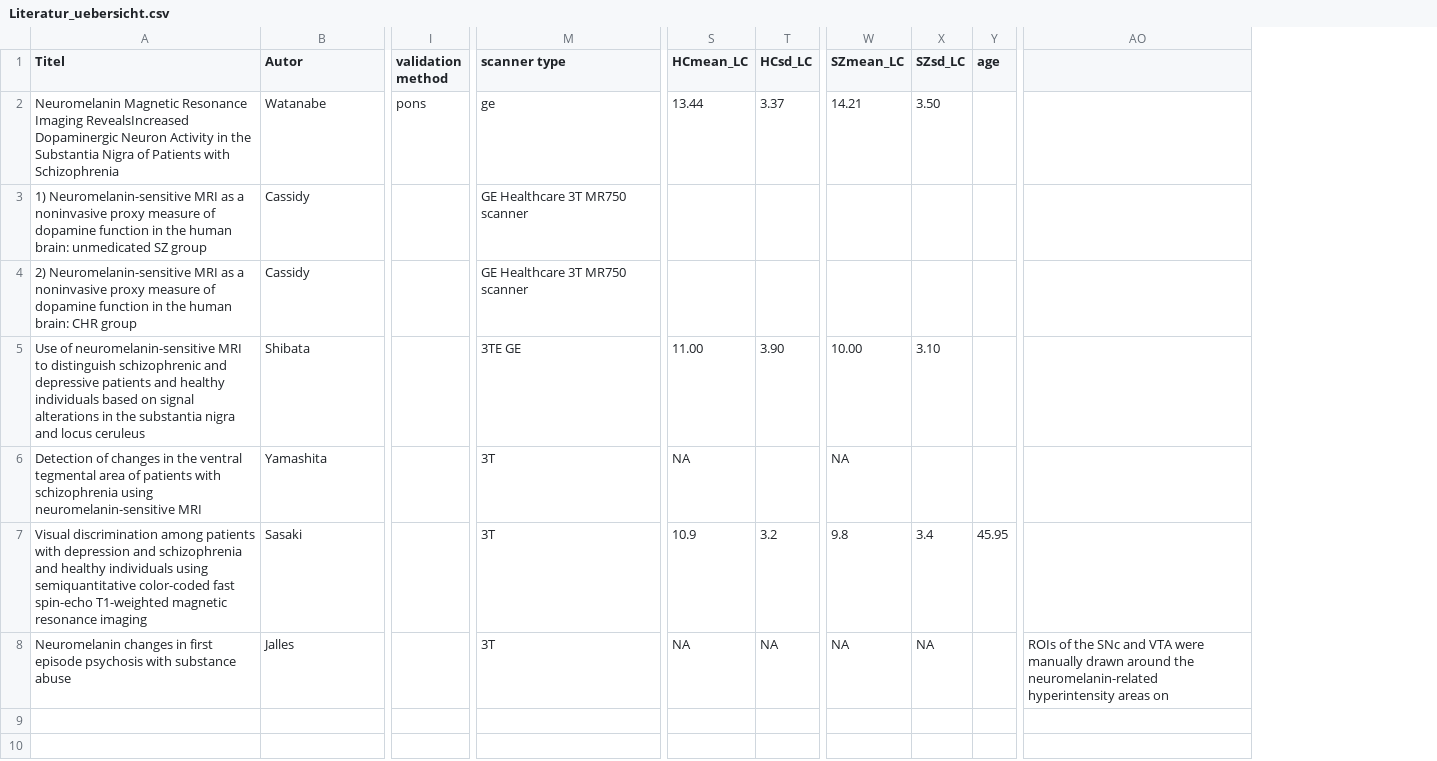
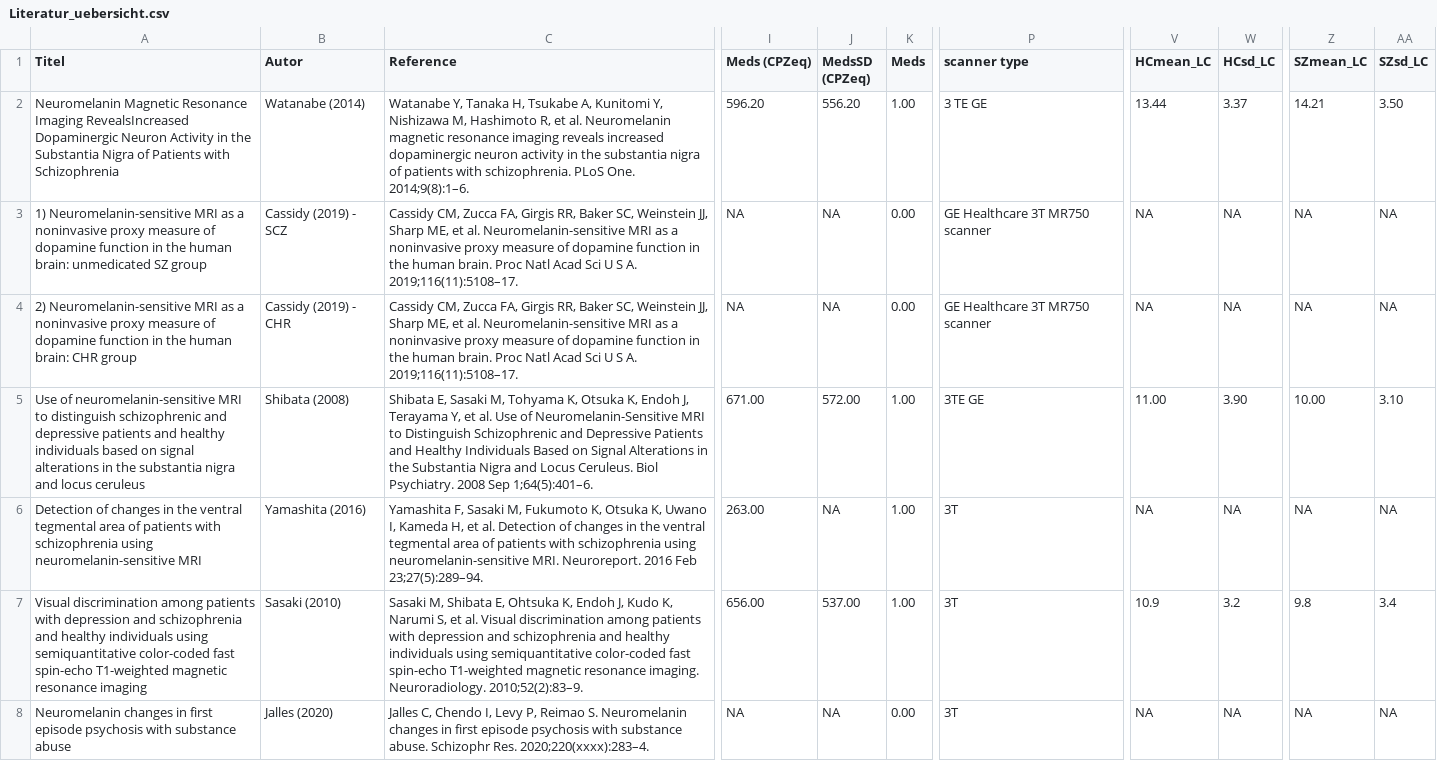
Before and after one commit to agschlagenhauf/qMRI, a CSV file: data/Literatur_uebersicht.csv, drawn as a sheet; only a part is shown, gaps mark what is left out; removed rows and columns are numbered as before the commit, all else as after; the diff covers the shown part only; the diff names each change by its address in the sheet, - before the commit and + after, or states it on an @@ line.

Commit message:
Added Flowchart and deleted results including Yamashita

```diff
--- a/data/Literatur_uebersicht.csv
+++ b/data/Literatur_uebersicht.csv
+column C (Reference), rows 2-8: Watanabe Y, Tanaka H, Tsukabe A, Kunitomi Y, Nishizawa M, Hashimoto R, et al. Neuromelanin magnetic resonance imaging reveals increased dopaminergic neuron activity in the substantia nigra of patients with schizophrenia. PLoS One. 2014;9(8):1–6. | Cassidy CM, Zucca FA, Girgis RR, Baker SC, Weinstein JJ, Sharp ME, et al. Neuromelanin-sensitive MRI as a noninvasive proxy measure of dopamine function in the human brain. Proc Natl Acad Sci U S A. 2019;116(11):5108–17. | Cassidy CM, Zucca FA, Girgis RR, Baker SC, Weinstein JJ, Sharp ME, et al. Neuromelanin-sensitive MRI as a noninvasive proxy measure of dopamine function in the human brain. Proc Natl Acad Sci U S A. 2019;116(11):5108–17. | Shibata E, Sasaki M, Tohyama K, Otsuka K, Endoh J, Terayama Y, et al. Use of Neuromelanin-Sensitive MRI to Distinguish Schizophrenic and Depressive Patients and Healthy Individuals Based on Signal Alterations in the Substantia Nigra and Locus Ceruleus. Biol Psychiatry. 2008 Sep 1;64(5):401–6. | Yamashita F, Sasaki M, Fukumoto K, Otsuka K, Uwano I, Kameda H, et al. Detection of changes in the ventral tegmental area of patients with schizophrenia using neuromelanin-sensitive MRI. Neuroreport. 2016 Feb 23;27(5):289–94. | Sasaki M, Shibata E, Ohtsuka K, Endoh J, Kudo K, Narumi S, et al. Visual discrimination among patients with depression and schizophrenia and healthy individuals using semiquantitative color-coded fast spin-echo T1-weighted magnetic resonance imaging. Neuroradiology. 2010;52(2):83–9. | Jalles C, Chendo I, Levy P, Reimao S. Neuromelanin changes in first episode psychosis with substance abuse. Schizophr Res. 2020;220(xxxx):283–4.
+column I (Meds (CPZeq)), rows 2-8: 596.20 | NA | NA | 671.00 | 263.00 | 656.00 | NA
+column J (MedsSD (CPZeq)), rows 2-8: 556.20 | NA | NA | 572.00 | NA | 537.00 | NA
+column K (Meds), rows 2-8: 1.00 | 0.00 | 0.00 | 1.00 | 1.00 | 1.00 | 0.00
-column I (validation method), row 2: pons
-column Y (age), row 7: 45.95
-column AO, row 8: ROIs of the SNc and VTA were manually drawn around the neuromelanin-related hyperintensity areas on
-B2 (Autor): Watanabe
+B2 (Autor): Watanabe (2014)
-P2 (scanner type): ge
+P2 (scanner type): 3 TE GE
-B3 (Autor): Cassidy
+B3 (Autor): Cassidy (2019) - SCZ
-V3:V4 (HCmean_LC): (empty)
+V3:V4 (HCmean_LC): NA
-W3:W4 (HCsd_LC): (empty)
+W3:W4 (HCsd_LC): NA
-Z3:Z4 (SZmean_LC): (empty)
+Z3:Z4 (SZmean_LC): NA
-AA3:AA4 (SZsd_LC): (empty)
+AA3:AA4 (SZsd_LC): NA
-B4 (Autor): Cassidy
+B4 (Autor): Cassidy (2019) - CHR
-B5 (Autor): Shibata
+B5 (Autor): Shibata (2008)
-B6 (Autor): Yamashita
+B6 (Autor): Yamashita (2016)
-W6 (HCsd_LC): (empty)
+W6 (HCsd_LC): NA
-AA6 (SZsd_LC): (empty)
+AA6 (SZsd_LC): NA
-B7 (Autor): Sasaki
+B7 (Autor): Sasaki (2010)
-B8 (Autor): Jalles
+B8 (Autor): Jalles (2020)
```
Also changed, not shown: 5 removed columns and 2 edited cells elsewhere in this file, 13 other files.
